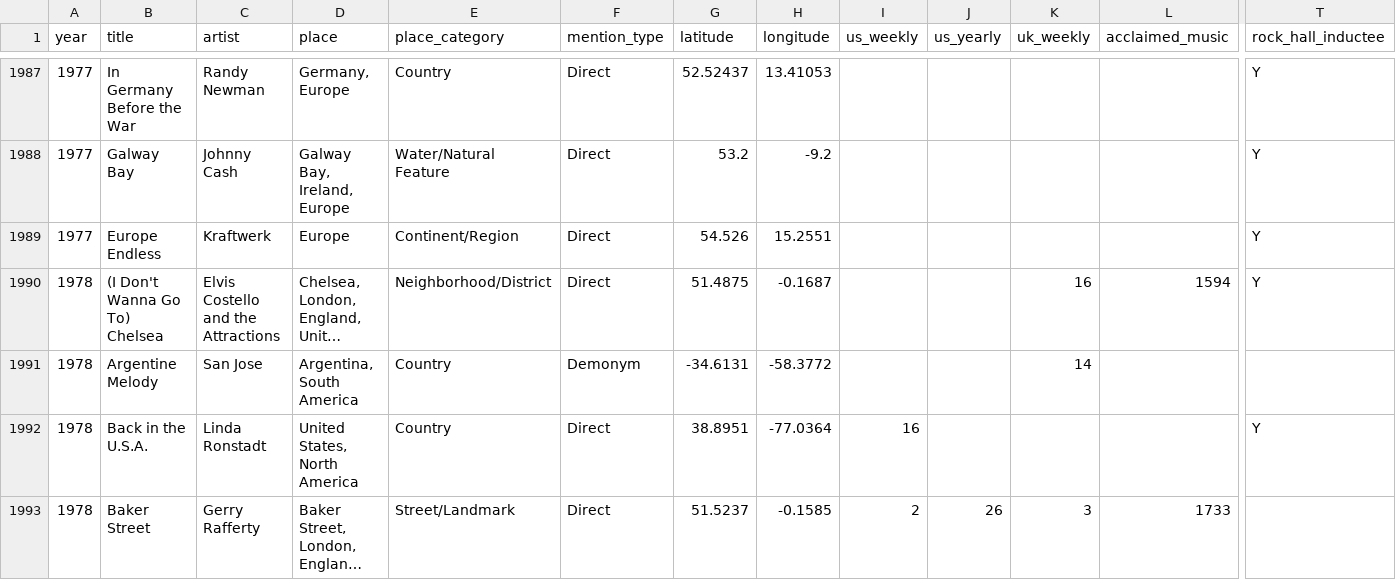
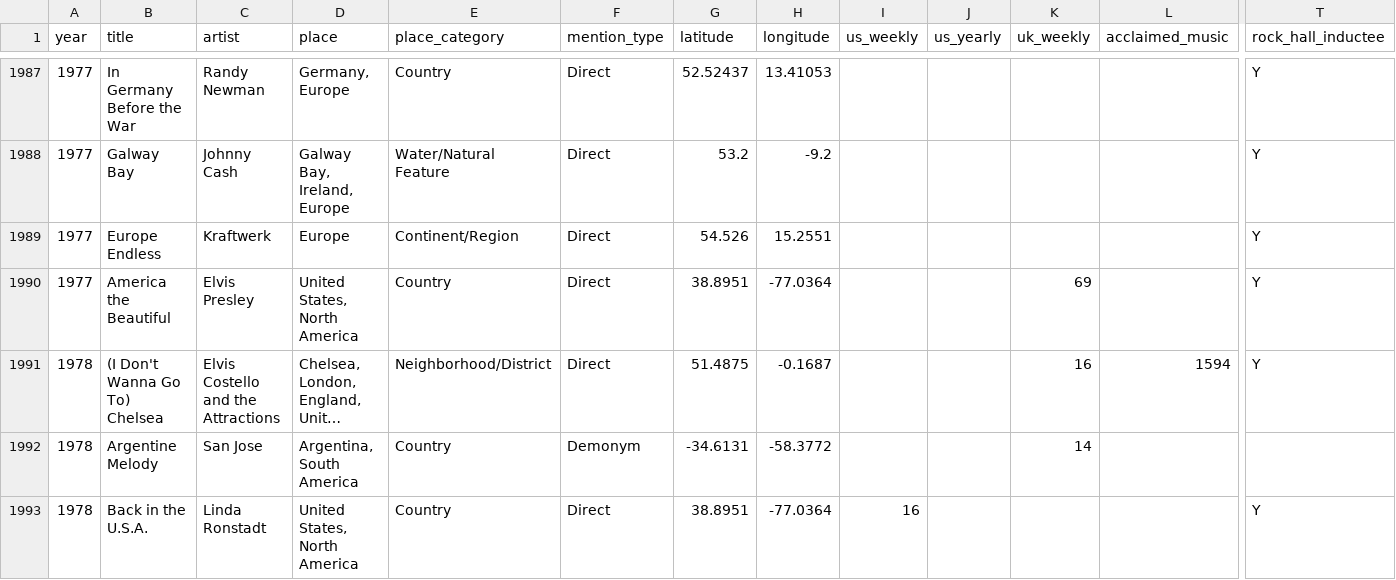
Before and after one commit to cdr4321/songs-about-places, a CSV file: data/songs.csv, drawn as a sheet; only a part is shown, gaps mark what is left out; the shorter side is filled out with more unchanged rows; long unchanged cells end in …; rows hold the shown columns only; the diff covers the shown part only; the diff names each change by its address in the sheet, - before the commit and + after, or states it on an @@ line.

```diff
--- a/data/songs.csv
+++ b/data/songs.csv
+row 1990: 1977 | America the Beautiful | Elvis Presley | United States, North America | Country | Direct | 38.8951 | -77.0364 |  |  | 69 |  | Y
```
Also changed, not shown: 2 added rows and 3 removed rows elsewhere in this file.
